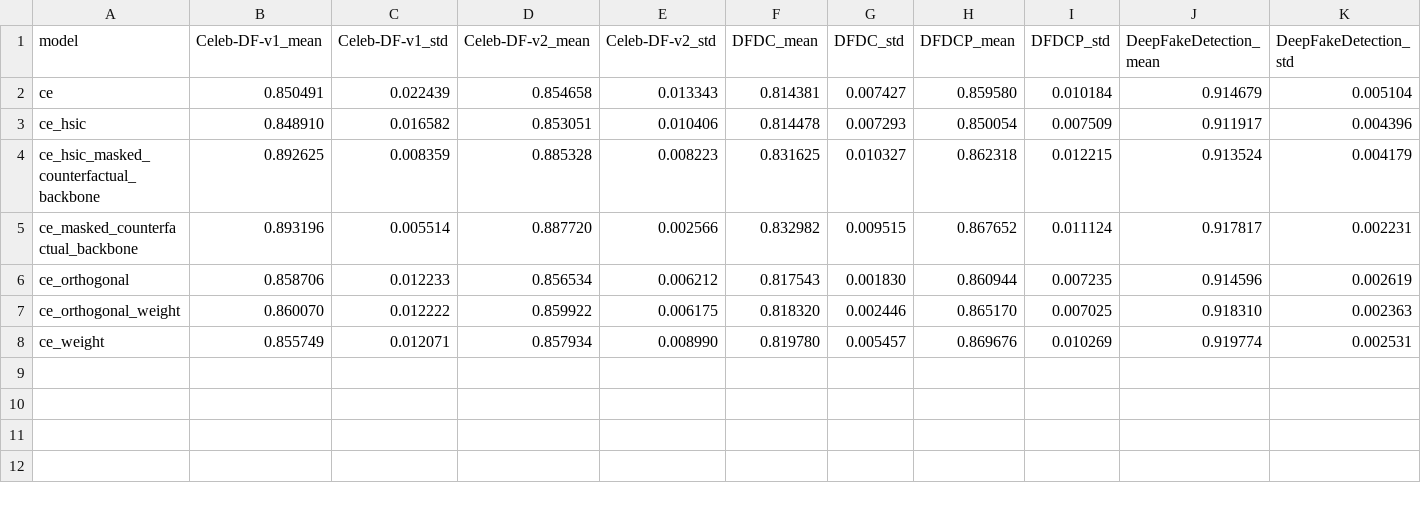
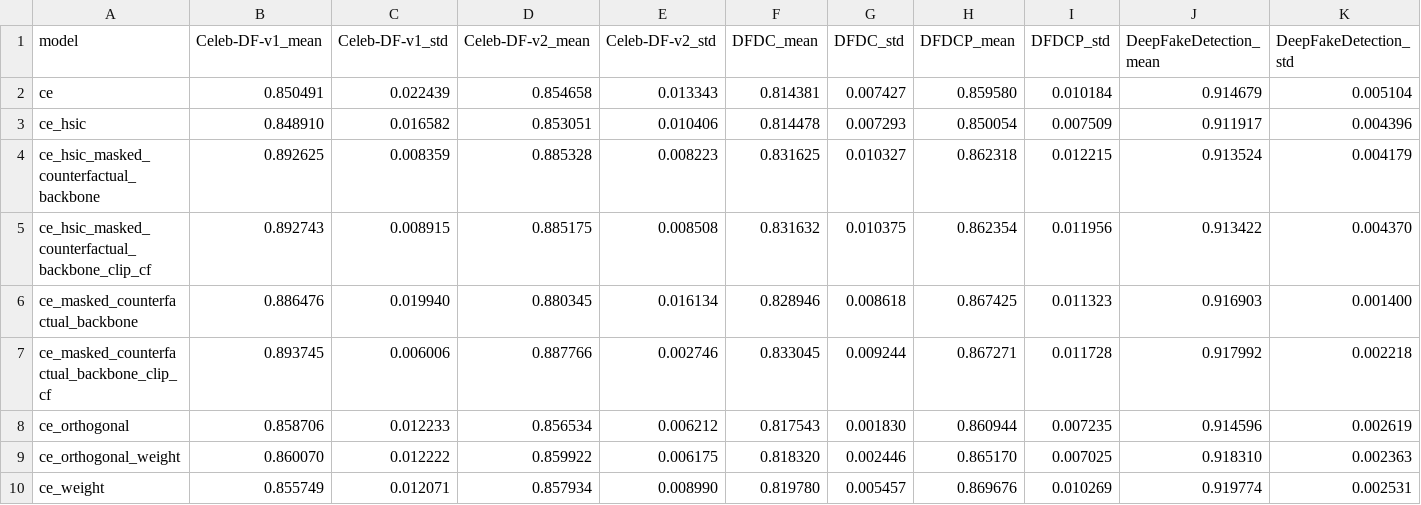
Before and after one commit to kaichenchai/DeepfakeBench, a CSV file: eval/cross-dataset-test/auc.csv, drawn as a sheet; only a part is shown; addresses are those after the commit; rows hold the shown columns only; the diff covers the shown part only; the diff names each change by its address in the sheet, - before the commit and + after, or states it on an @@ line.

```diff
--- a/eval/cross-dataset-test/auc.csv
+++ b/eval/cross-dataset-test/auc.csv
+row 5: ce_hsic_masked_counterfactual_backbone_clip_cf | 0.892743 | 0.008915 | 0.885175 | 0.008508 | 0.831632 | 0.010375 | 0.862354 | 0.011956 | 0.913422 | 0.004370
-B6 (Celeb-DF-v1_mean): 0.893196
+B6 (Celeb-DF-v1_mean): 0.886476
-C6 (Celeb-DF-v1_std): 0.005514
+C6 (Celeb-DF-v1_std): 0.019940
-D6 (Celeb-DF-v2_mean): 0.887720
+D6 (Celeb-DF-v2_mean): 0.880345
-E6 (Celeb-DF-v2_std): 0.002566
+E6 (Celeb-DF-v2_std): 0.016134
-F6 (DFDC_mean): 0.832982
+F6 (DFDC_mean): 0.828946
-G6 (DFDC_std): 0.009515
+G6 (DFDC_std): 0.008618
-H6 (DFDCP_mean): 0.867652
+H6 (DFDCP_mean): 0.867425
-I6 (DFDCP_std): 0.011124
+I6 (DFDCP_std): 0.011323
-J6 (DeepFakeDetection_mean): 0.917817
+J6 (DeepFakeDetection_mean): 0.916903
-K6 (DeepFakeDetection_std): 0.002231
+K6 (DeepFakeDetection_std): 0.001400
+row 7: ce_masked_counterfactual_backbone_clip_cf | 0.893745 | 0.006006 | 0.887766 | 0.002746 | 0.833045 | 0.009244 | 0.867271 | 0.011728 | 0.917992 | 0.002218
```
Also changed, not shown: 4 edited cells elsewhere in this file, eval/cross-dataset-test/acc.csv, eval/cross-dataset-test/ap.csv, 8 other files.
